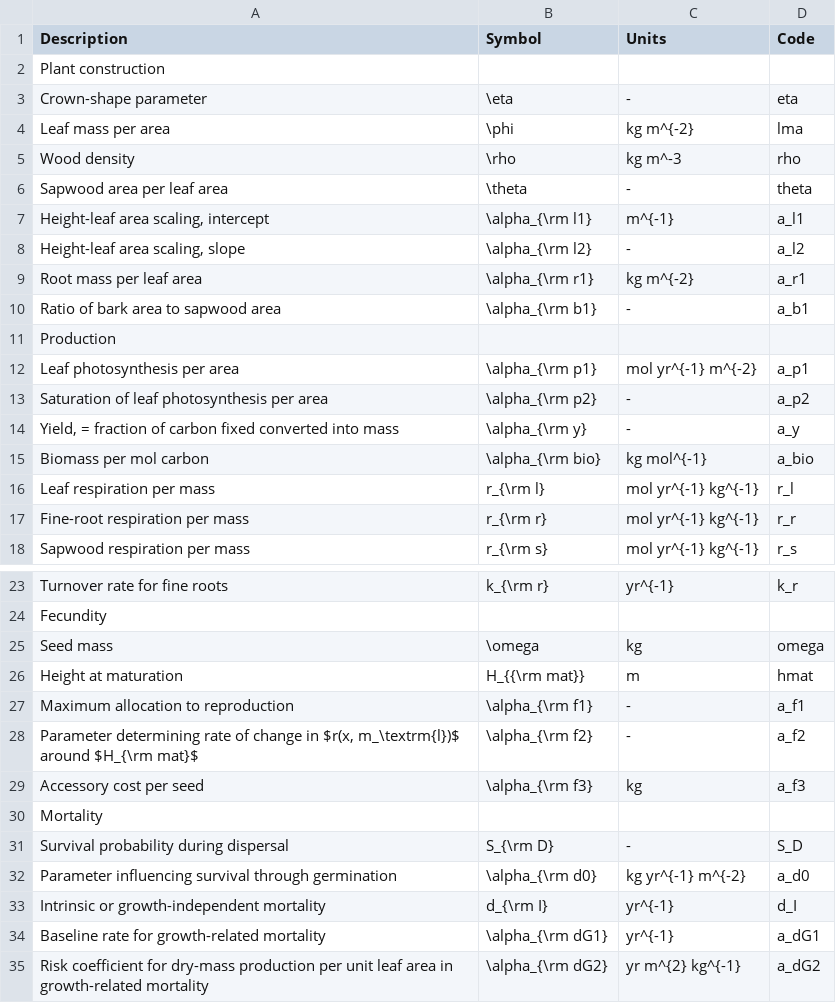
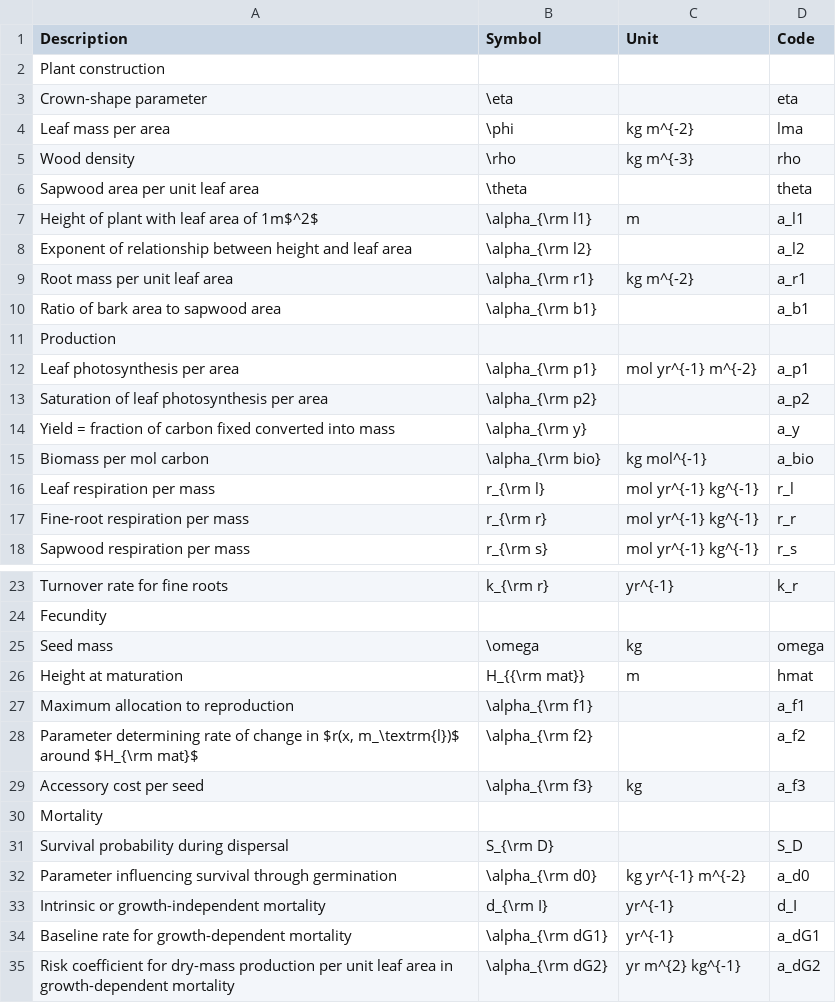
Before and after one commit to traitecoevo/plant, a CSV file: docs/growth_model_pars_core.csv, drawn as a sheet; only a part is shown, gaps mark what is left out.

```diff
--- a/docs/growth_model_pars_core.csv
+++ b/docs/growth_model_pars_core.csv
@@ -1,15 +1,15 @@
-"Description","Symbol","Units","Code"
+"Description","Symbol","Unit","Code"
 Plant construction,,,
-Crown-shape parameter,\eta,-,eta
+Crown-shape parameter,\eta,,eta
 Leaf mass per area,\phi,kg m^{-2},lma
-Wood density,\rho,kg m^-3,rho
-Sapwood area per leaf area,\theta,-,theta
-"Height-leaf area scaling, intercept",\alpha_{\rm l1},m^{-1},a_l1
-"Height-leaf area scaling, slope",\alpha_{\rm l2},-,a_l2
-Root mass per leaf area,\alpha_{\rm r1},kg m^{-2},a_r1
-Ratio of bark area to sapwood area,\alpha_{\rm b1},-,a_b1
+Wood density,\rho,kg m^{-3},rho
+Sapwood area per unit leaf area,\theta,,theta
+"Height of plant with leaf area of 1m$^2$",\alpha_{\rm l1},m,a_l1
+"Exponent of relationship between height and leaf area",\alpha_{\rm l2},,a_l2
+Root mass per unit leaf area,\alpha_{\rm r1},kg m^{-2},a_r1
+Ratio of bark area to sapwood area,\alpha_{\rm b1},,a_b1
 Production,,,
 Leaf photosynthesis per area,\alpha_{\rm p1},mol yr^{-1} m^{-2},a_p1
-Saturation of leaf photosynthesis per area,\alpha_{\rm p2},-,a_p2
-"Yield, = fraction of carbon fixed converted into mass",\alpha_{\rm y},-,a_y
+Saturation of leaf photosynthesis per area,\alpha_{\rm p2},,a_p2
+"Yield = fraction of carbon fixed converted into mass",\alpha_{\rm y},,a_y
 Biomass per mol carbon,\alpha_{\rm bio},kg mol^{-1},a_bio
@@ -26,10 +26,10 @@ Seed mass,\omega,kg,omega
 Height at maturation,H_{{\rm mat}},m,hmat
-Maximum allocation to reproduction,\alpha_{\rm f1},-,a_f1
-"Parameter determining rate of change in $r(x, m_\textrm{l})$ around $H_{\rm mat}$",\alpha_{\rm f2},-,a_f2
+Maximum allocation to reproduction,\alpha_{\rm f1},,a_f1
+"Parameter determining rate of change in $r(x, m_\textrm{l})$ around $H_{\rm mat}$",\alpha_{\rm f2},,a_f2
 Accessory cost per seed,\alpha_{\rm f3},kg,a_f3
 Mortality,,,
-Survival probability during dispersal,S_{\rm D},-,S_D
+Survival probability during dispersal,S_{\rm D},,S_D
 Parameter influencing survival through germination,\alpha_{\rm d0},kg yr^{-1} m^{-2},a_d0
 Intrinsic or growth-independent mortality,d_{\rm I},yr^{-1},d_I
-Baseline rate for growth-related mortality,\alpha_{\rm dG1},yr^{-1},a_dG1
-Risk coefficient for dry-mass production per unit leaf area in growth-related mortality,\alpha_{\rm dG2},yr m^{2} kg^{-1},a_dG2
+Baseline rate for growth-dependent mortality,\alpha_{\rm dG1},yr^{-1},a_dG1
+Risk coefficient for dry-mass production per unit leaf area in growth-dependent mortality,\alpha_{\rm dG2},yr m^{2} kg^{-1},a_dG2
```
Also changed, not shown: docs/growth_model_pars_hyper.csv, 3 other files.
